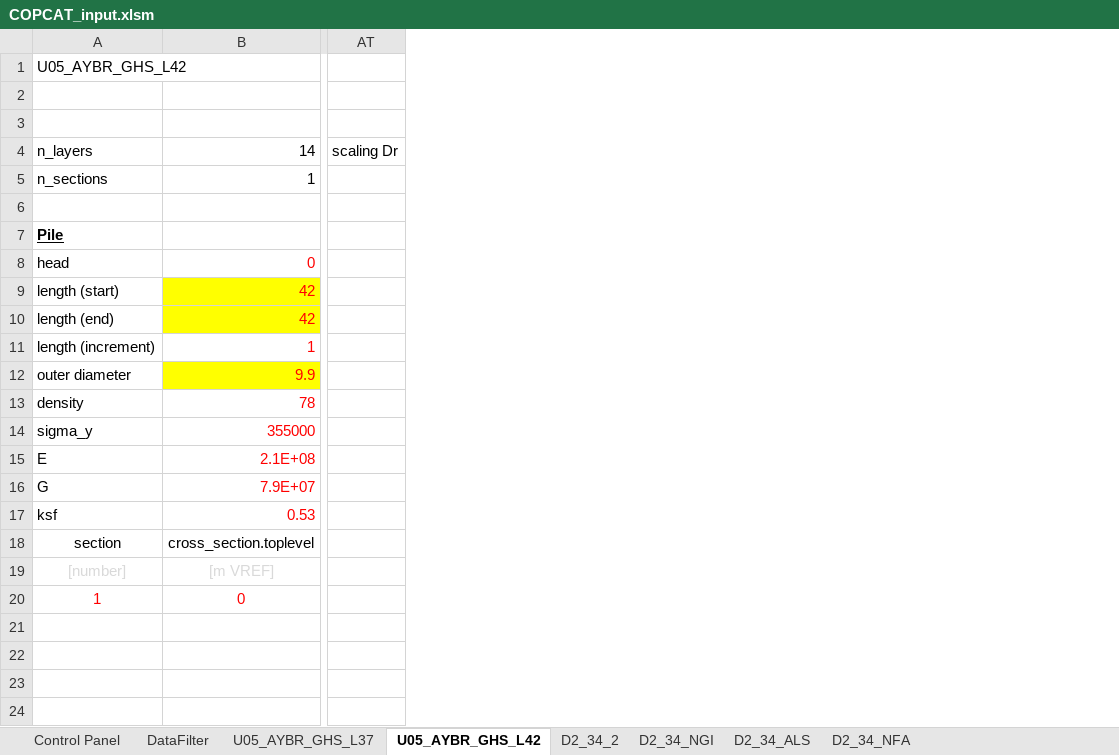
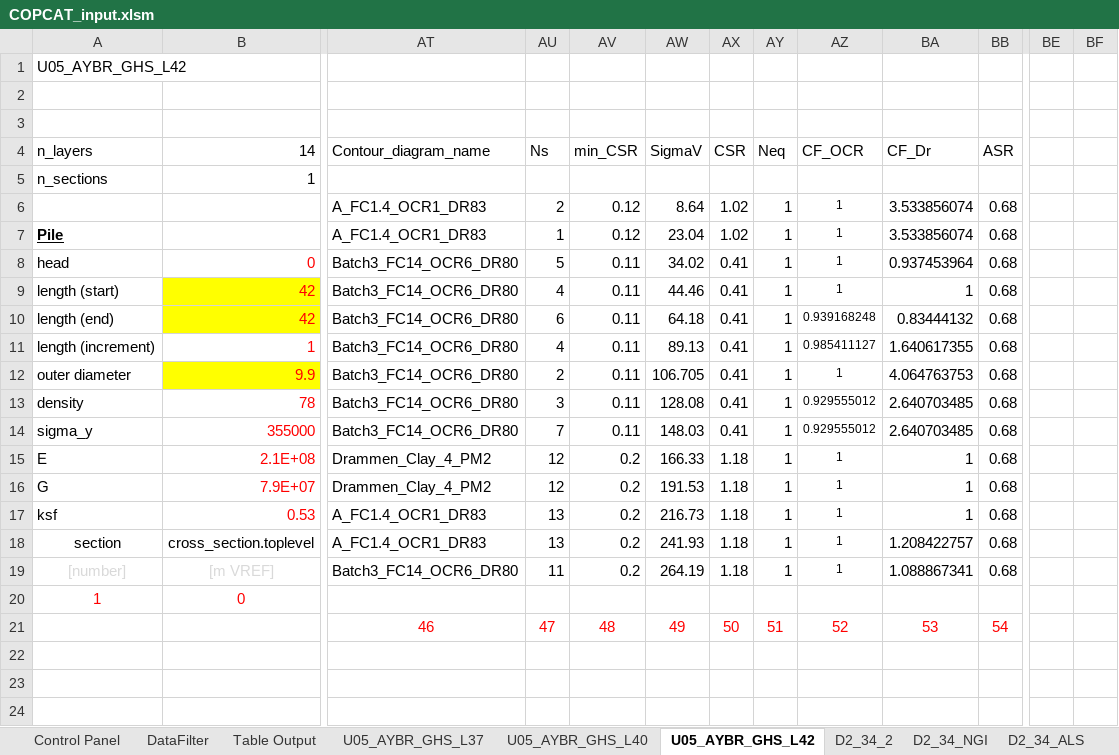
Before and after one commit to Shashlik-King/London, an Excel workbook: excel/COPCAT_input.xlsm, sheet U05_AYBR_GHS_L42, drawn as a sheet; only a part is shown, gaps mark what is left out; values as stored, in another font and other column widths than the file's, no borders; conditional formats not drawn; removed rows and columns are numbered as before the commit, all else as after; rows hold the shown columns only; the diff names each change by its address in the sheet, - before the commit and + after, or states it on an @@ line.

```diff
--- a/excel/COPCAT_input.xlsm (sheet U05_AYBR_GHS_L42)
+++ b/excel/COPCAT_input.xlsm (sheet U05_AYBR_GHS_L42)
+sheet tab: U05_AYBR_GHS_L40
-column AT (scaling Dr), empty
+column AT (Contour_diagram_name), rows 6-19: A_FC1.4_OCR1_DR83 | A_FC1.4_OCR1_DR83 | Batch3_FC14_OCR6_DR80 | Batch3_FC14_OCR6_DR80 | Batch3_FC14_OCR6_DR80 | Batch3_FC14_OCR6_DR80 | Batch3_FC14_OCR6_DR80 | Batch3_FC14_OCR6_DR80 | Batch3_FC14_OCR6_DR80 | Drammen_Clay_4_PM2 | Drammen_Clay_4_PM2 | A_FC1.4_OCR1_DR83 | A_FC1.4_OCR1_DR83 | Batch3_FC14_OCR6_DR80
+column AU (Ns), rows 6-19: 2 | 1 | 5 | 4 | 6 | 4 | 2 | 3 | 7 | 12 | 12 | 13 | 13 | 11
+column AV (min_CSR), rows 6-19: 0.12 | 0.12 | 0.11 | 0.11 | 0.11 | 0.11 | 0.11 | 0.11 | 0.11 | 0.2 | 0.2 | 0.2 | 0.2 | 0.2
+column AW (SigmaV), rows 6-19: 8.64 | 23.04 | 34.02 | 44.46 | 64.18 | 89.13 | 106.705 | 128.08 | 148.03 | 166.33 | 191.53 | 216.73 | 241.93 | 264.19
+column AX (CSR), rows 6-19: 1.02 | 1.02 | 0.41 | 0.41 | 0.41 | 0.41 | 0.41 | 0.41 | 0.41 | 1.18 | 1.18 | 1.18 | 1.18 | 1.18
+column AY (Neq), rows 6-19: all 1
+column AZ (CF_OCR), rows 6-19: 1 | 1 | 1 | 1 | 0.939168248 | 0.985411127 | 1 | 0.929555012 | 0.929555012 | 1 | 1 | 1 | 1 | 1
+column BA (CF_Dr), rows 6-19: 3.533856074 | 3.533856074 | 0.937453964 | 1 | 0.83444132 | 1.640617355 | 4.064763753 | 2.640703485 | 2.640703485 | 1 | 1 | 1 | 1.208422757 | 1.088867341
+column BB (ASR), rows 6-19: all 0.68
+column BE, empty
+column BF, empty
-row 21: (empty)
+row 21:  |  | 46 | 47 | 48 | 49 | 50 | 51 | 52 | 53 | 54
```
Also changed, not shown: sheet Exchange, sheet Control Panel, sheet Table Output, sheet U05_AYBR_GHS_L37, other sheet tabs, formulas that keep their value, charts or pictures, 6 other files.
